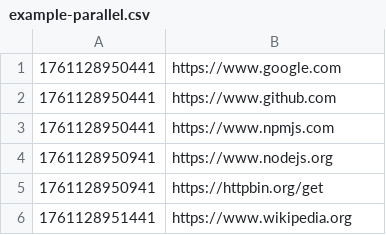
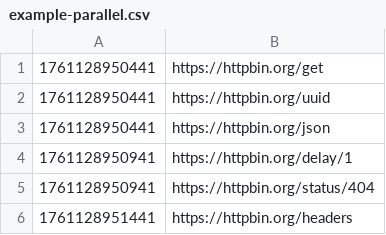
Before and after one commit to platformatic/load-test, a CSV file: example-parallel.csv, drawn as a sheet.

Commit message:
fixed examples

```diff
--- a/example-parallel.csv
+++ b/example-parallel.csv
@@ -1,6 +1,6 @@
-1761128950441,https://www.google.com
-1761128950441,https://www.github.com
-1761128950441,https://www.npmjs.com
-1761128950941,https://www.nodejs.org
-1761128950941,https://httpbin.org/get
-1761128951441,https://www.wikipedia.org
+1761128950441,https://httpbin.org/get
+1761128950441,https://httpbin.org/uuid
+1761128950441,https://httpbin.org/json
+1761128950941,https://httpbin.org/delay/1
+1761128950941,https://httpbin.org/status/404
+1761128951441,https://httpbin.org/headers
```
Also changed, not shown: 2 other files.
